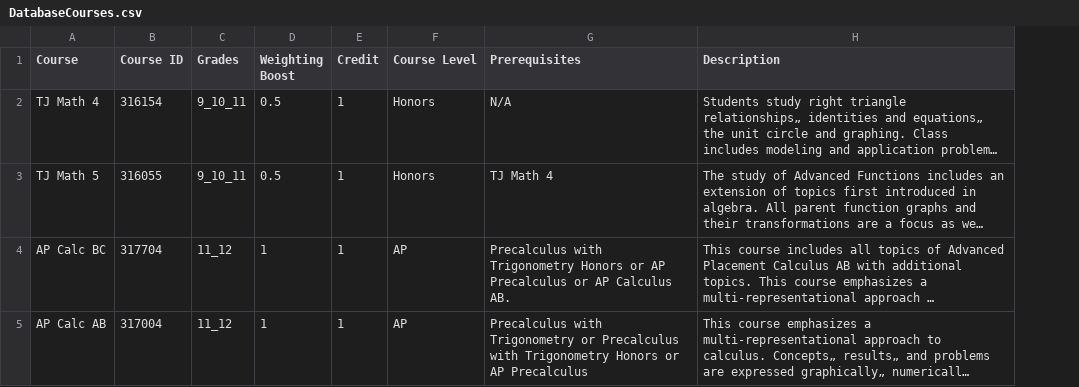
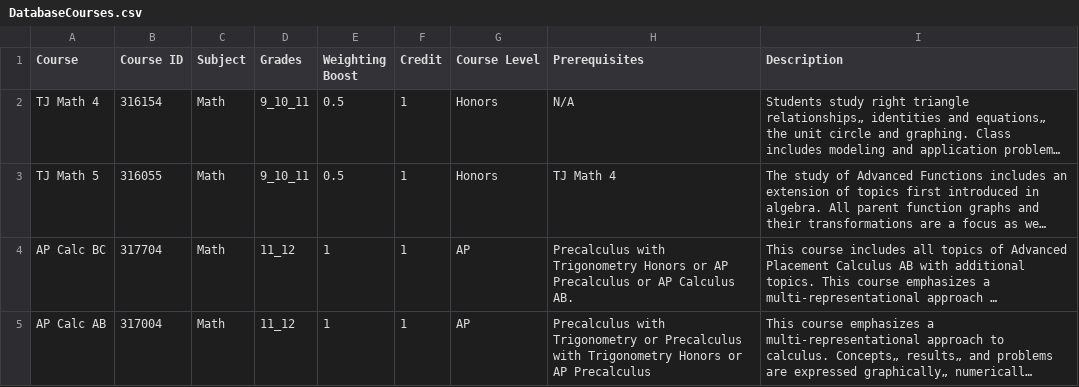
Before and after one commit to ayushd1600/ayushd1600.github.io, a CSV file: DatabaseCourses.csv, drawn as a sheet; long unchanged cells end in …; the diff names each change by its address in the sheet, - before the commit and + after, or states it on an @@ line.

Commit message:
Add files via upload

```diff
--- a/DatabaseCourses.csv
+++ b/DatabaseCourses.csv
+column C (Subject), rows 2-5: all Math
```
